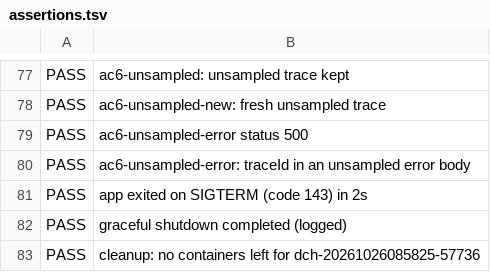
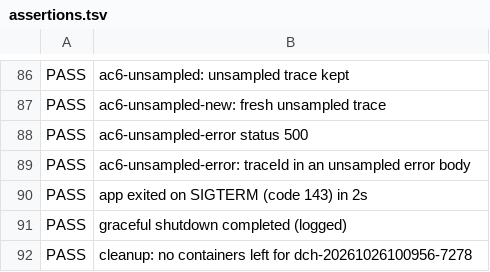
Before and after one commit to muhammadallee/dc-platform, a TSV file: docs/production-readiness/phase-01-core-errors/evidence/consumer/run-3/assertions.tsv, drawn as a sheet; only a part is shown, gaps mark what is left out; the diff covers the shown part only.

```diff
--- a/docs/production-readiness/phase-01-core-errors/evidence/consumer/run-3/assertions.tsv
+++ b/docs/production-readiness/phase-01-core-errors/evidence/consumer/run-3/assertions.tsv
@@ -82,2 +91,2 @@ PASS	app exited on SIGTERM (code 143) in 2s
 PASS	graceful shutdown completed (logged)
-PASS	cleanup: no containers left for dch-20261026085825-57736
+PASS	cleanup: no containers left for dch-20261026100956-7278
```
Also changed, not shown: 9 added rows and 2 edited cells elsewhere in this file, docs/production-readiness/phase-01-core-errors/evidence/consumer/run-1/assertions.tsv, docs/production-readiness/phase-01-core-errors/evidence/consumer/run-2/assertions.tsv, 53 other files.
